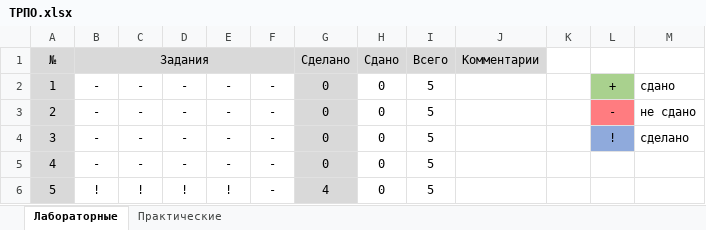
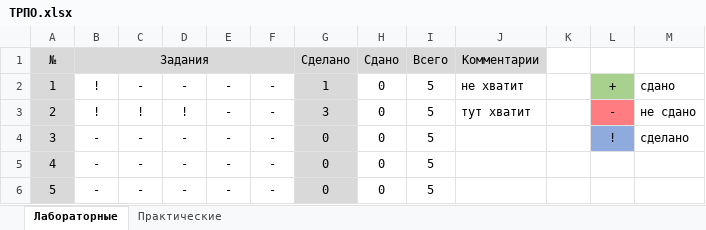
Before and after one commit to KlosHiHi/TRPO, an Excel workbook: ТРПО.xlsx, sheet Лабораторные, drawn as a sheet; values as stored, in another font and other column widths than the file's, no borders; conditional formats not drawn; removed rows and columns are numbered as before the commit, all else as after; the diff names each change by its address in the sheet, - before the commit and + after, or states it on an @@ line.

Commit message:
ladsdas

```diff
--- a/ТРПО.xlsx (sheet Лабораторные)
+++ b/ТРПО.xlsx (sheet Лабораторные)
-B2:B3: -
+B2:B3: !
-G2: 0
+G2: 1
-J2: (empty)
+J2: не хватит
-C3: -
+C3: !
-D3: -
+D3: !
-G3: 0
+G3: 3
-J3: (empty)
+J3: тут хватит
-row 6: 5 | ! | ! | ! | ! | - | 4 | 0 | 5
+row 6: 5 | - | - | - | - | - | 0 | 0 | 5
```
